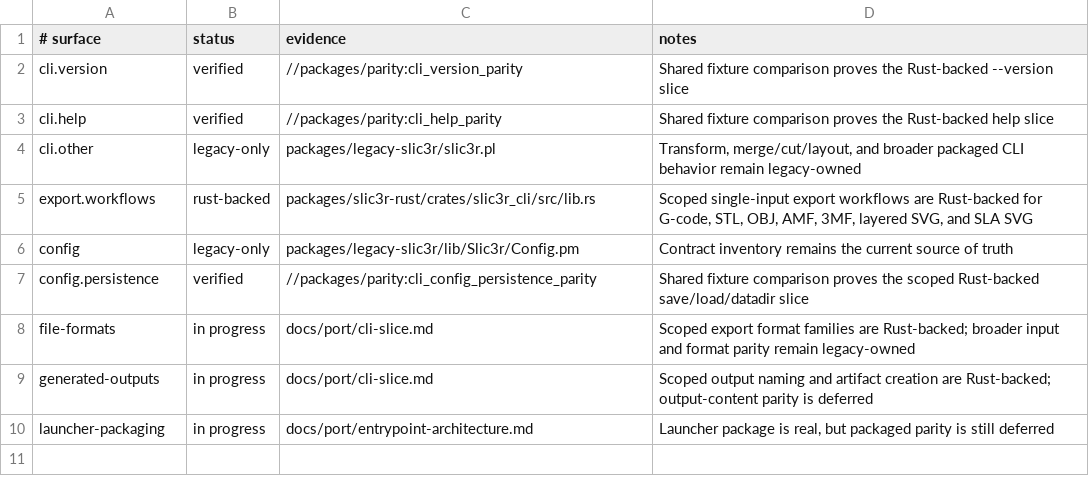
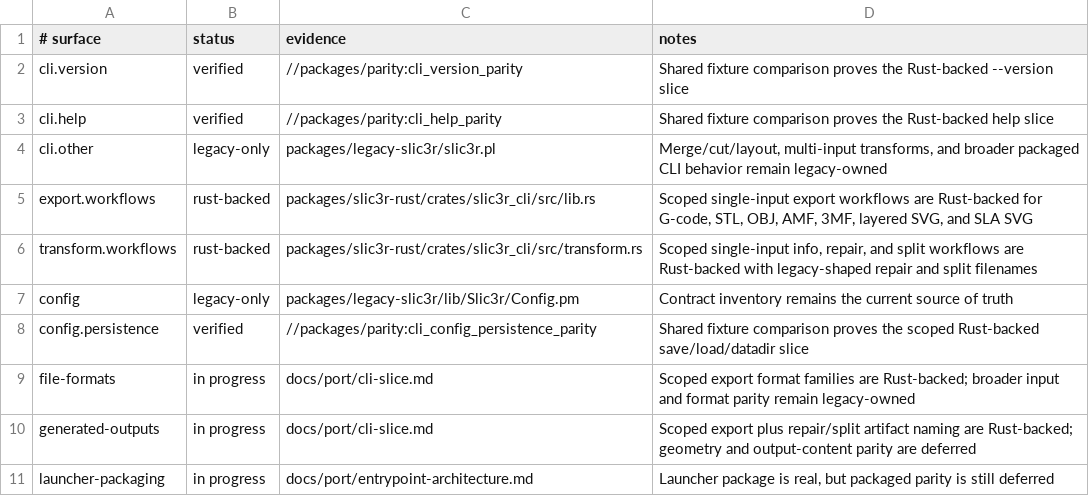
Before and after one commit to bright-builds-llc/slic3r, a TSV file: packages/parity/status.tsv, drawn as a sheet.

Commit message:
feat(13): add transform and info slice

```diff
--- a/packages/parity/status.tsv
+++ b/packages/parity/status.tsv
@@ -3,4 +3,5 @@ cli.version	verified	//packages/parity:cli_version_parity	Shared fixture compari
 cli.help	verified	//packages/parity:cli_help_parity	Shared fixture comparison proves the Rust-backed help slice
-cli.other	legacy-only	packages/legacy-slic3r/slic3r.pl	Transform, merge/cut/layout, and broader packaged CLI behavior remain legacy-owned
+cli.other	legacy-only	packages/legacy-slic3r/slic3r.pl	Merge/cut/layout, multi-input transforms, and broader packaged CLI behavior remain legacy-owned
 export.workflows	rust-backed	packages/slic3r-rust/crates/slic3r_cli/src/lib.rs	Scoped single-input export workflows are Rust-backed for G-code, STL, OBJ, AMF, 3MF, layered SVG, and SLA SVG
+transform.workflows	rust-backed	packages/slic3r-rust/crates/slic3r_cli/src/transform.rs	Scoped single-input info, repair, and split workflows are Rust-backed with legacy-shaped repair and split filenames
 config	legacy-only	packages/legacy-slic3r/lib/Slic3r/Config.pm	Contract inventory remains the current source of truth
@@ -8,3 +9,3 @@ config.persistence	verified	//packages/parity:cli_config_persistence_parity	Shar
 file-formats	in progress	docs/port/cli-slice.md	Scoped export format families are Rust-backed; broader input and format parity remain legacy-owned
-generated-outputs	in progress	docs/port/cli-slice.md	Scoped output naming and artifact creation are Rust-backed; output-content parity is deferred
+generated-outputs	in progress	docs/port/cli-slice.md	Scoped export plus repair/split artifact naming are Rust-backed; geometry and output-content parity are deferred
 launcher-packaging	in progress	docs/port/entrypoint-architecture.md	Launcher package is real, but packaged parity is still deferred
```
Also changed, not shown: 22 other files.
